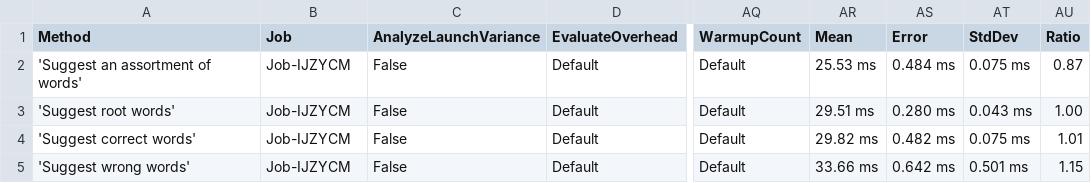
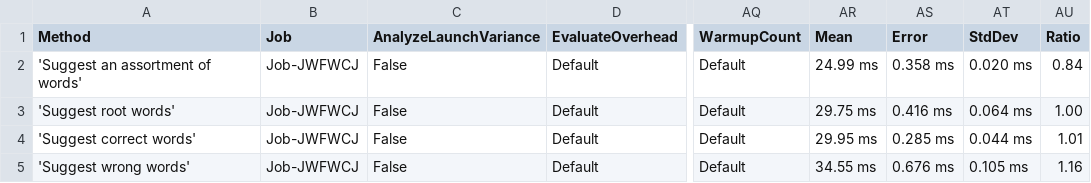
Before and after one commit to aarondandy/WeCantSpell.Hunspell, a CSV file: WeCantSpell.Hunspell.Benchmarking.MicroSuites/BenchmarkDotNet.Artifacts/results/WeCantSpell.Hunspell.Benchmarking.MicroSuites.EnUsWordListSuggestSuite-report.csv, drawn as a sheet; only a part is shown, gaps mark what is left out; the diff names each change by its address in the sheet, - before the commit and + after, or states it on an @@ line.

```diff
--- a/WeCantSpell.Hunspell.Benchmarking.MicroSuites/BenchmarkDotNet.Artifacts/results/WeCantSpell.Hunspell.Benchmarking.MicroSuites.EnUsWordListSuggestSuite-report.csv
+++ b/WeCantSpell.Hunspell.Benchmarking.MicroSuites/BenchmarkDotNet.Artifacts/results/WeCantSpell.Hunspell.Benchmarking.MicroSuites.EnUsWordListSuggestSuite-report.csv
-B2:B5 (Job): Job-IJZYCM
+B2:B5 (Job): Job-JWFWCJ
-AR2 (Mean): 25.53 ms
+AR2 (Mean): 24.99 ms
-AS2 (Error): 0.484 ms
+AS2 (Error): 0.358 ms
-AT2 (StdDev): 0.075 ms
+AT2 (StdDev): 0.020 ms
-AU2 (Ratio): 0.87
+AU2 (Ratio): 0.84
-AR3 (Mean): 29.51 ms
+AR3 (Mean): 29.75 ms
-AS3 (Error): 0.280 ms
+AS3 (Error): 0.416 ms
-AT3 (StdDev): 0.043 ms
+AT3 (StdDev): 0.064 ms
-AR4 (Mean): 29.82 ms
+AR4 (Mean): 29.95 ms
-AS4 (Error): 0.482 ms
+AS4 (Error): 0.285 ms
-AT4 (StdDev): 0.075 ms
+AT4 (StdDev): 0.044 ms
-AR5 (Mean): 33.66 ms
+AR5 (Mean): 34.55 ms
-AS5 (Error): 0.642 ms
+AS5 (Error): 0.676 ms
-AT5 (StdDev): 0.501 ms
+AT5 (StdDev): 0.105 ms
-AU5 (Ratio): 1.15
+AU5 (Ratio): 1.16
```
Also changed, not shown: WeCantSpell.Hunspell.Benchmarking.MicroSuites/BenchmarkDotNet.Artifacts/results/WeCantSpell.Hunspell.Benchmarking.MicroSuites.EnUsWordListCheckSuite-report.csv, 26 other files.
